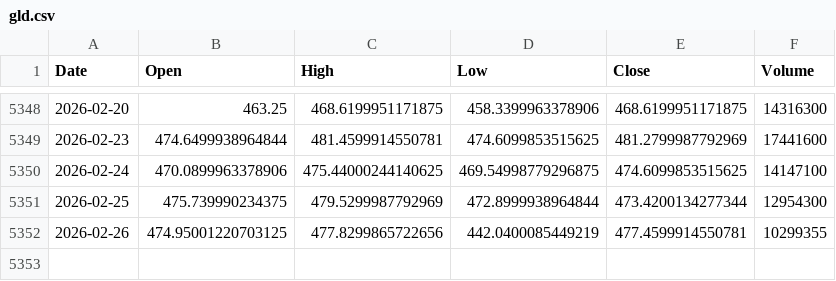
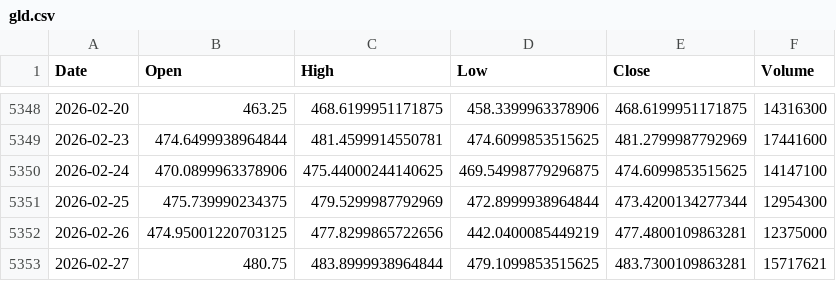
Before and after one commit to jonsflow/risk-divergence, a CSV file: data/gld.csv, drawn as a sheet; only a part is shown, gaps mark what is left out.

```diff
--- a/data/gld.csv
+++ b/data/gld.csv
@@ -5351,2 +5351,3 @@ Date,Open,High,Low,Close,Volume
 2026-02-25,475.739990234375,479.5299987792969,472.8999938964844,473.4200134277344,12954300
-2026-02-26,474.95001220703125,477.8299865722656,442.0400085449219,477.4599914550781,10299355
+2026-02-26,474.95001220703125,477.8299865722656,442.0400085449219,477.4800109863281,12375000
+2026-02-27,480.75,483.8999938964844,479.1099853515625,483.7300109863281,15717621
```
Also changed, not shown: data/btc.csv, data/hyg.csv, 14 other files.
